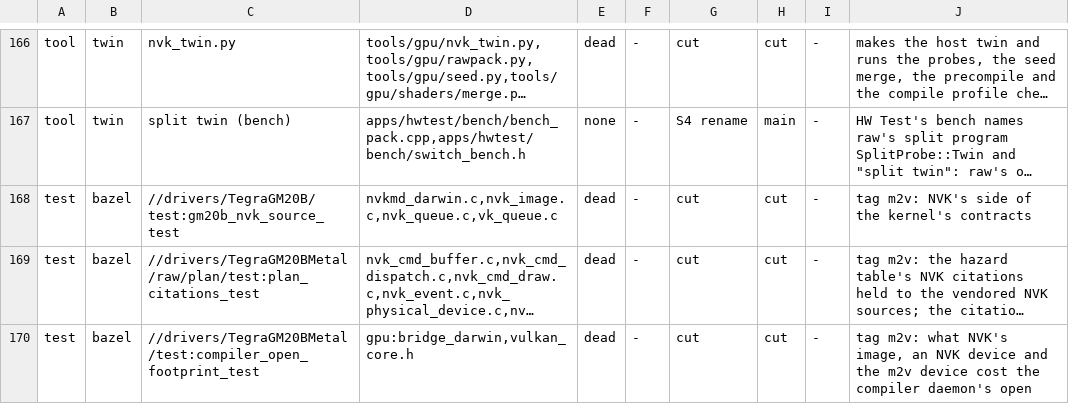
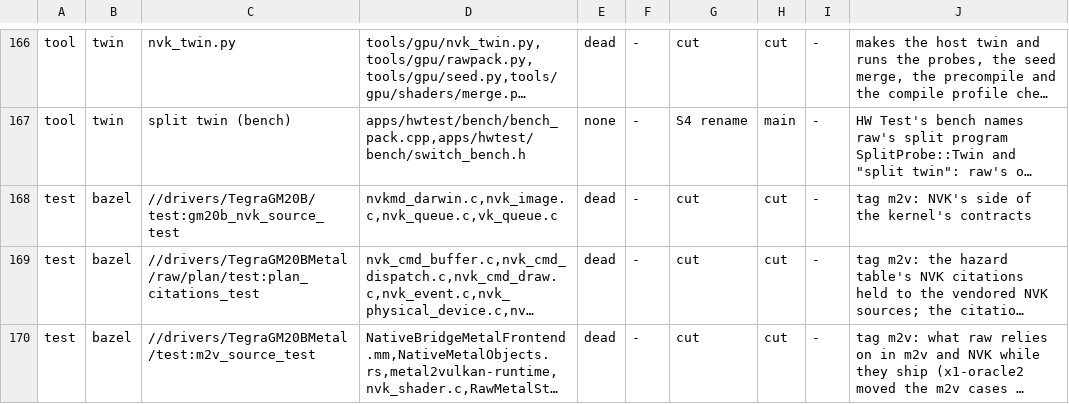
Before and after one commit to D-Radish76/ios-on-switch-lmao, a TSV file: drivers/TegraGM20BMetal/raw/plan/m2v_routes.tsv, drawn as a sheet; only a part is shown, gaps mark what is left out; the shorter side is filled out with more unchanged rows; long unchanged cells end in …; the diff covers the shown part only; the diff names each change by its address in the sheet, - before the commit and + after, or states it on an @@ line.

Commit message:
test(gpu): the facade tests stand in for the translation alone, and the route test keeps the frontend out
raw_frontend_absent.cpp and raw_facade_standins.mm become raw_translate_absent.cpp, which keeps only the
stand-ins of the translation's entry points; the doubles of the frontend's calls go with the calls. The
harness function loses harnessName and harnessMetallib; AStateOfAnotherDevicesFunctionIsNotMade and
AnotherDevicesLinkedFunctionFailsTheCreation still prove that a function of another device is refused.

Three tests go because they tested only code the product no longer runs: m2v_open_footprint_test,
compiler_open_footprint_test (the compiler opens no such device) and journal_source_test (raw no longer
calls the frontend's journal).

The route scanner gains a frontend ident and the list of frontend-only headers.
test_the_frontend_and_the_bridge_stay_out fails on an include of one, an NB class, that ident or an nmb_
symbol outside the translation, even when a row names it. The -U linker flags for symbols that no longer
exist leave rawpack.py, directcheck_build.py and tools/gpu/maxwell/direct/build.py.

Gated for 21H461 and 24B119 with the two commits below it: products build, the emulator reaches the GPU, 891
of 891 host tests, and //gpu:base builds with the runtime crate, NVK and its dylibs loaded as deleted
packages. Nothing in the three has run on a device.

```diff
--- a/drivers/TegraGM20BMetal/raw/plan/m2v_routes.tsv
+++ b/drivers/TegraGM20BMetal/raw/plan/m2v_routes.tsv
-row 170: test | bazel | //drivers/TegraGM20BMetal/test:compiler_open_footprint_test | gpu:bridge_darwin,vulkan_core.h | dead | - | cut | cut | - | tag m2v: what NVK's image, an NVK device and the m2v device cost the compiler daemon's open
```
Also changed, not shown: 2 removed rows and 4 edited cells elsewhere in this file, 18 other files.
